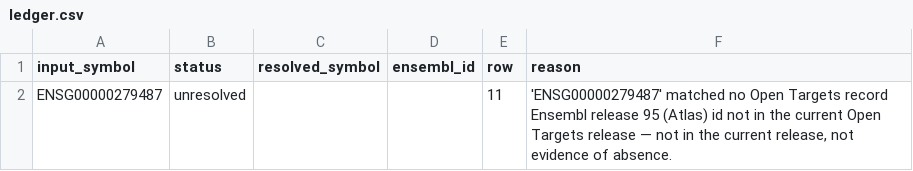
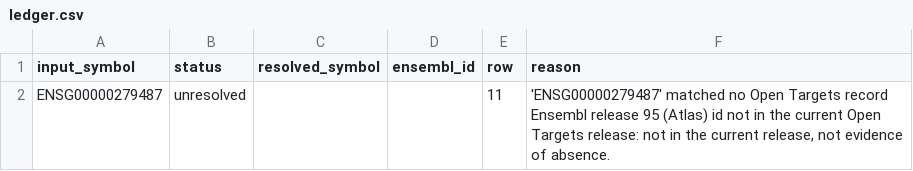
Before and after one commit to hotsoupisgood/TargetRing, a CSV file: docs/demo/api/run/20261018T190526Z-94ef5f/ledger.csv, drawn as a sheet.

Commit message:
Site: re-export the tool and rebuild the flow page
docs/demo, 36 files, 4.7 MB, one run as the published site serves it, and
docs/flow rebuilt from the same source sentences.

What changed on the published surface: the expressed criterion names
Small Intestine Terminal Ileum and defines itself on hover; every number
carries what it measures; no file or document path anywhere in visible
text or hover text; 264 PMIDs repaired across the four runs, so all 12
PubMed links in the tool resolve to their articles instead of an empty
search.

Checks before this went in:

* copy_check against style/DASHBOARD-LANGUAGE.md: 0 FAIL on the tool
  page, the criteria API, the flow page and flow.json;
* a render scan over 21 surfaces and 25,086 strings, every tab, every
  disclosure open and 14 drawers including GO, NO-GO and INSUFFICIENT
  DATA, reading visible text and hover text against all 26 FAIL rules:
  0 FAIL, from 11 file-path and 17 p-value;
* every outbound link, 81 of them, at a phone user agent with retries,
  and rendered where a plain request is answered by a bot wall: 0 dead,
  0 soft 404, 0 that only answer an API. The 12 PubMed links were
  verified by title.

The rule version is unchanged, so no baked verdict claims a rule that
did not change.

```diff
--- a/docs/demo/api/run/20261018T190526Z-94ef5f/ledger.csv
+++ b/docs/demo/api/run/20261018T190526Z-94ef5f/ledger.csv
@@ -1,2 +1,2 @@
 input_symbol,status,resolved_symbol,ensembl_id,row,reason
-ENSG00000279487,unresolved,,,11,"'ENSG00000279487' matched no Open Targets record Ensembl release 95 (Atlas) id not in the current Open Targets release — not in the current release, not evidence of absence."
+ENSG00000279487,unresolved,,,11,"'ENSG00000279487' matched no Open Targets record Ensembl release 95 (Atlas) id not in the current Open Targets release: not in the current release, not evidence of absence."
```
Also changed, not shown: docs/demo/api/run/20261018T190526Z-94ef5f/values.csv, 24 other files.
